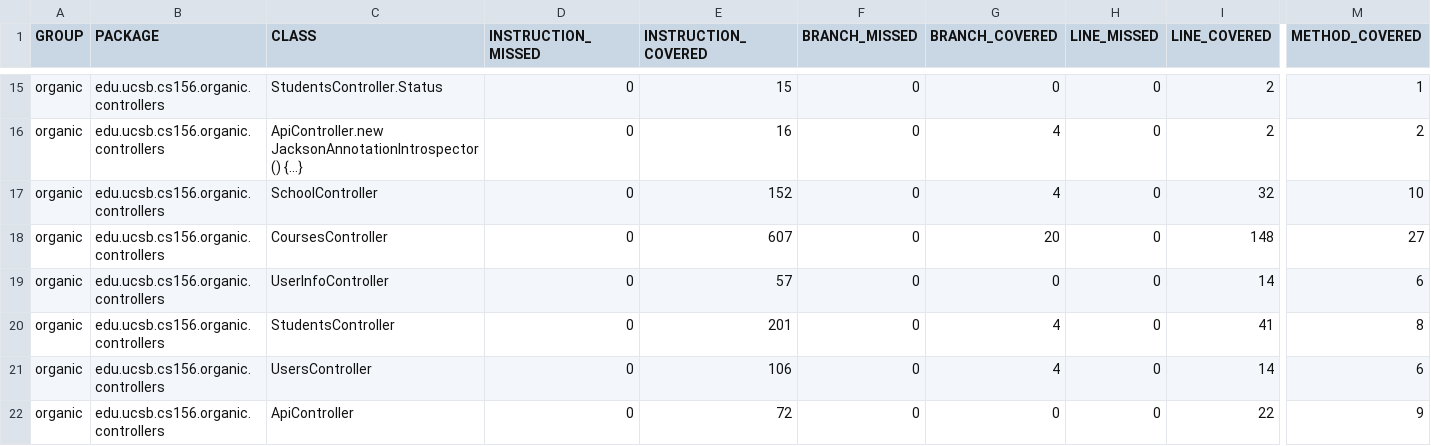
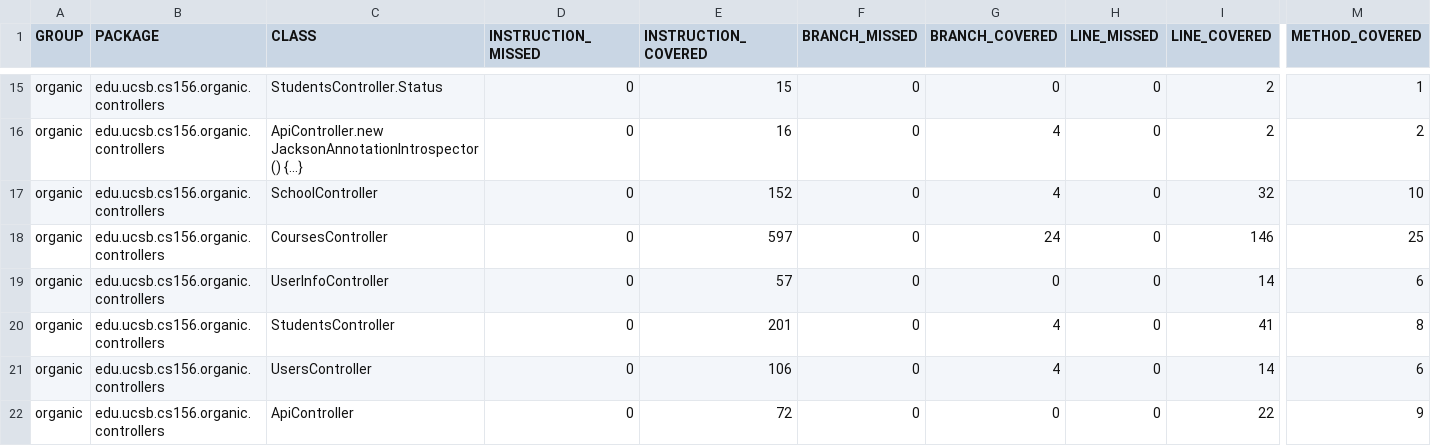
Before and after one commit to ucsb-cs156-s24/proj-organic-s24-5pm-3, a CSV file: prs/23/jacoco/jacoco.csv, drawn as a sheet; only a part is shown, gaps mark what is left out; the diff names each change by its address in the sheet, - before the commit and + after, or states it on an @@ line.

```diff
--- a/prs/23/jacoco/jacoco.csv
+++ b/prs/23/jacoco/jacoco.csv
-E18 (INSTRUCTION_COVERED): 607
+E18 (INSTRUCTION_COVERED): 597
-G18 (BRANCH_COVERED): 20
+G18 (BRANCH_COVERED): 24
-I18 (LINE_COVERED): 148
+I18 (LINE_COVERED): 146
-M18 (METHOD_COVERED): 27
+M18 (METHOD_COVERED): 25
```
Also changed, not shown: 7 other files.
